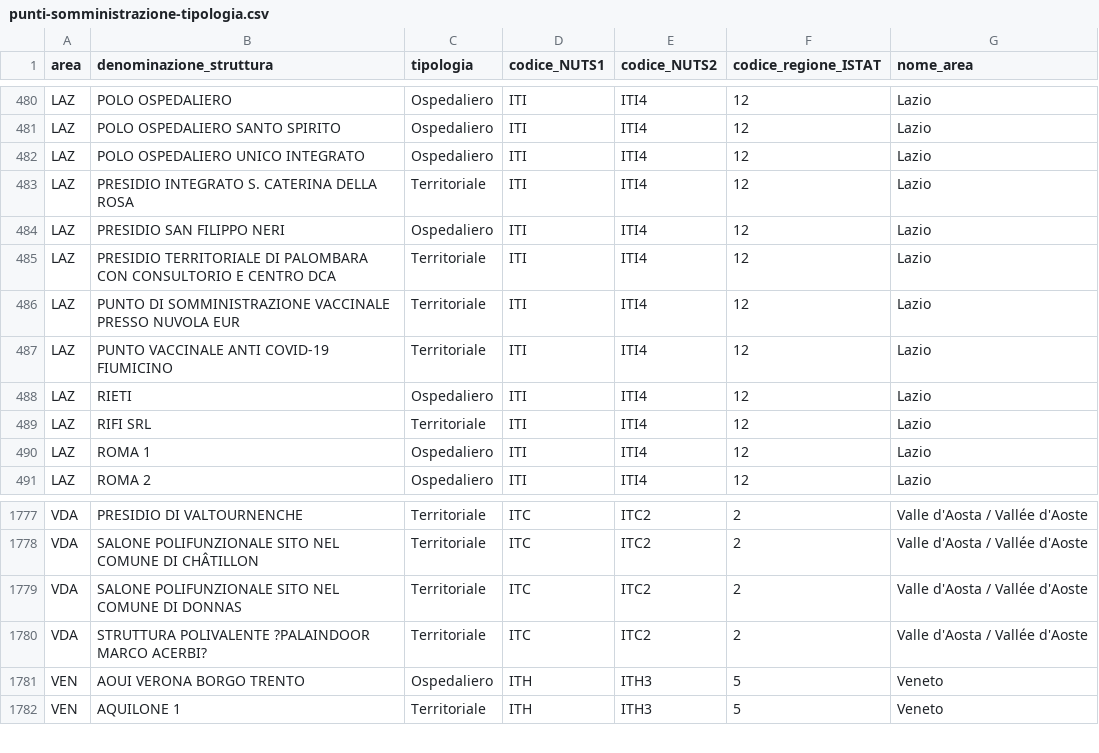
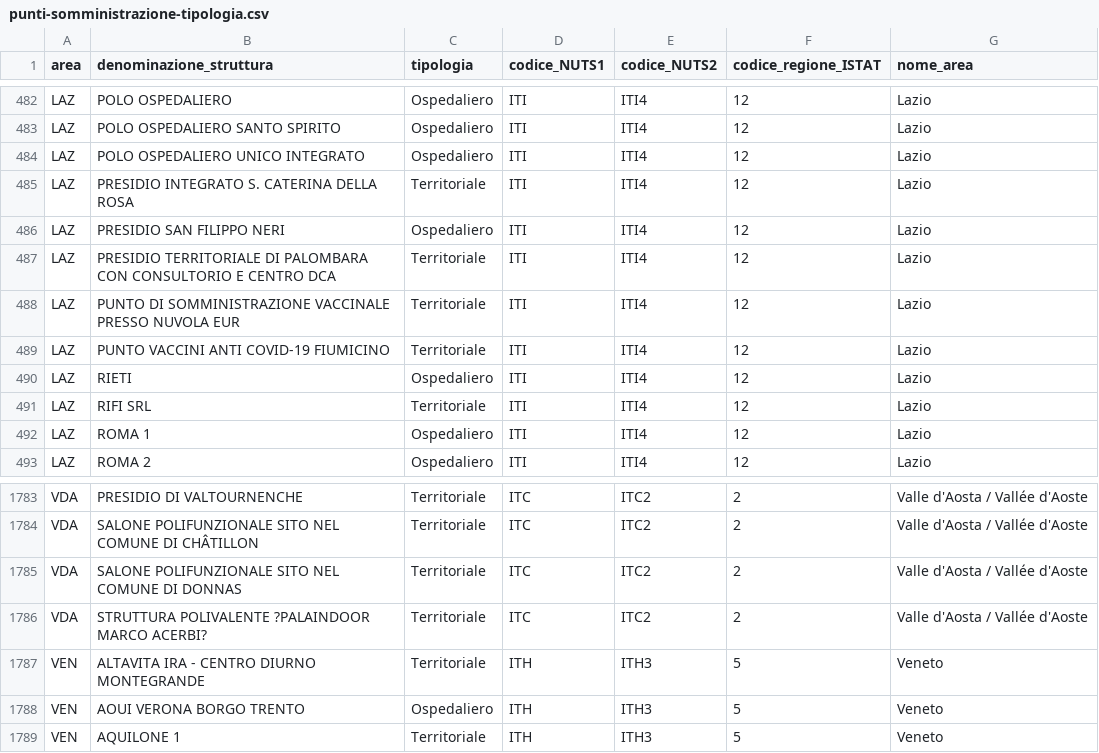
Before and after one commit to italia/covid19-opendata-vaccini, a CSV file: dati/punti-somministrazione-tipologia.csv, drawn as a sheet; only a part is shown, gaps mark what is left out; the diff covers the shown part only.

```diff
--- a/dati/punti-somministrazione-tipologia.csv
+++ b/dati/punti-somministrazione-tipologia.csv
@@ -486,3 +488,3 @@ LAZ,PRESIDIO TERRITORIALE DI PALOMBARA CON CONSULTORIO E CENTRO DCA,Territoriale
 LAZ,PUNTO DI SOMMINISTRAZIONE VACCINALE PRESSO NUVOLA EUR,Territoriale,ITI,ITI4,12,Lazio
-LAZ,PUNTO VACCINALE ANTI COVID-19 FIUMICINO,Territoriale,ITI,ITI4,12,Lazio
+LAZ,PUNTO VACCINI ANTI COVID-19 FIUMICINO,Territoriale,ITI,ITI4,12,Lazio
 LAZ,RIETI,Ospedaliero,ITI,ITI4,12,Lazio
@@ -1780,2 +1786,3 @@ VDA,SALONE POLIFUNZIONALE SITO NEL COMUNE DI DONNAS,Territoriale,ITC,ITC2,2,Vall
 VDA,STRUTTURA POLIVALENTE ?PALAINDOOR MARCO ACERBI?,Territoriale,ITC,ITC2,2,Valle d'Aosta / Vallée d'Aoste
+VEN,ALTAVITA IRA - CENTRO DIURNO MONTEGRANDE,Territoriale,ITH,ITH3,5,Veneto
 VEN,AOUI VERONA BORGO TRENTO,Ospedaliero,ITH,ITH3,5,Veneto
```
Also changed, not shown: 6 added rows elsewhere in this file, dati/anagrafica-vaccini-summary-latest.csv, dati/somministrazioni-vaccini-summary-latest.csv, 8 other files.
